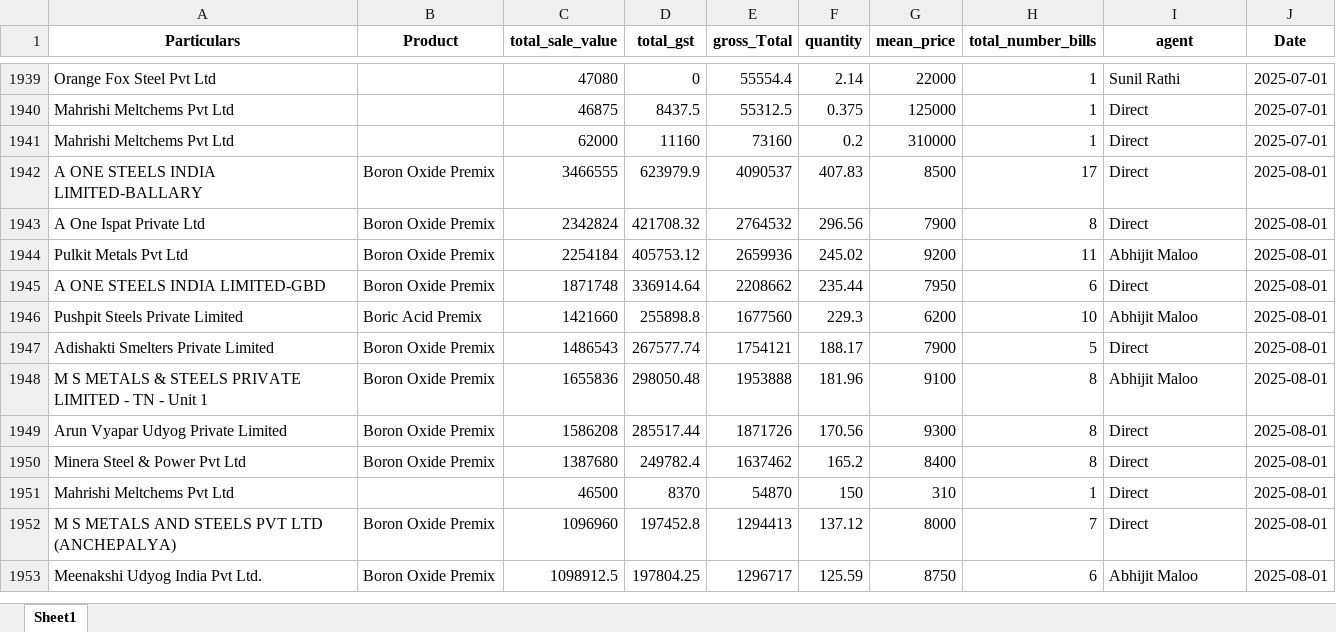
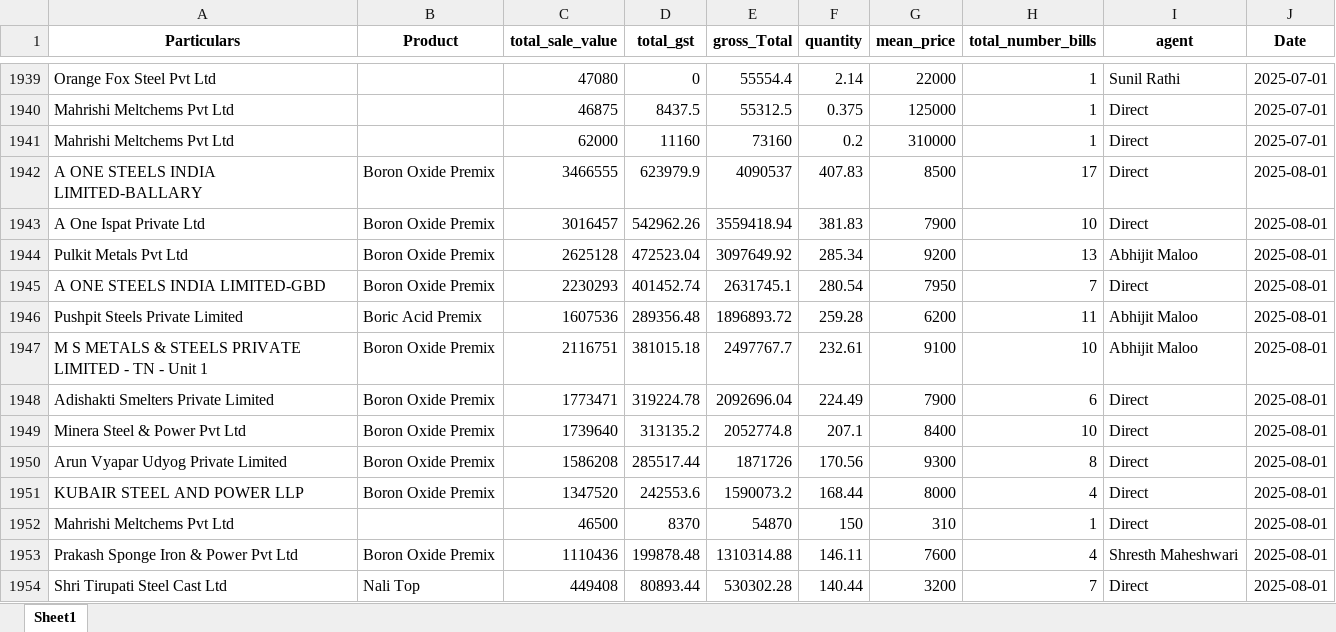
Before and after one commit to obhutara/SalesDashboard, an Excel workbook: src/customers.xlsx, sheet Sheet1, drawn as a sheet; only a part is shown, gaps mark what is left out; the shorter side is filled out with more unchanged rows; values as stored, in another font and other column widths than the file's, no borders; removed rows and columns are numbered as before the commit, all else as after; the diff covers the shown part only; the diff names each change by its address in the sheet, - before the commit and + after, or states it on an @@ line.

Commit message:
updated 31/8

```diff
--- a/src/customers.xlsx (sheet Sheet1)
+++ b/src/customers.xlsx (sheet Sheet1)
-C1943 (total_sale_value): 2342824
+C1943 (total_sale_value): 3016457
-D1943 (total_gst): 421708.32
+D1943 (total_gst): 542962.26
-E1943 (gross_Total): 2764532
+E1943 (gross_Total): 3559418.94
-F1943 (quantity): 296.56
+F1943 (quantity): 381.83
-H1943 (total_number_bills): 8
+H1943 (total_number_bills): 10
-C1944 (total_sale_value): 2254184
+C1944 (total_sale_value): 2625128
-D1944 (total_gst): 405753.12
+D1944 (total_gst): 472523.04
-E1944 (gross_Total): 2659936
+E1944 (gross_Total): 3097649.92
-F1944 (quantity): 245.02
+F1944 (quantity): 285.34
-H1944 (total_number_bills): 11
+H1944 (total_number_bills): 13
-C1945 (total_sale_value): 1871748
+C1945 (total_sale_value): 2230293
-D1945 (total_gst): 336914.64
+D1945 (total_gst): 401452.74
-E1945 (gross_Total): 2208662
+E1945 (gross_Total): 2631745.1
-F1945 (quantity): 235.44
+F1945 (quantity): 280.54
-H1945 (total_number_bills): 6
+H1945 (total_number_bills): 7
-C1946 (total_sale_value): 1421660
+C1946 (total_sale_value): 1607536
-D1946 (total_gst): 255898.8
+D1946 (total_gst): 289356.48
-E1946 (gross_Total): 1677560
+E1946 (gross_Total): 1896893.72
-F1946 (quantity): 229.3
+F1946 (quantity): 259.28
-H1946 (total_number_bills): 10
+H1946 (total_number_bills): 11
-row 1947: Adishakti Smelters Private Limited | Boron Oxide Premix | 1486543 | 267577.74 | 1754121 | 188.17 | 7900 | 5 | Direct | 2025-08-01
-C1947 (total_sale_value): 1655836
+C1947 (total_sale_value): 2116751
-D1947 (total_gst): 298050.48
+D1947 (total_gst): 381015.18
-E1947 (gross_Total): 1953888
+E1947 (gross_Total): 2497767.7
-F1947 (quantity): 181.96
+F1947 (quantity): 232.61
-H1947 (total_number_bills): 8
+H1947 (total_number_bills): 10
+row 1948: Adishakti Smelters Private Limited | Boron Oxide Premix | 1773471 | 319224.78 | 2092696.04 | 224.49 | 7900 | 6 | Direct | 2025-08-01
+row 1949: Minera Steel & Power Pvt Ltd | Boron Oxide Premix | 1739640 | 313135.2 | 2052774.8 | 207.1 | 8400 | 10 | Direct | 2025-08-01
-row 1950: Minera Steel & Power Pvt Ltd | Boron Oxide Premix | 1387680 | 249782.4 | 1637462 | 165.2 | 8400 | 8 | Direct | 2025-08-01
+row 1951: KUBAIR STEEL AND POWER LLP | Boron Oxide Premix | 1347520 | 242553.6 | 1590073.2 | 168.44 | 8000 | 4 | Direct | 2025-08-01
+row 1953: Prakash Sponge Iron & Power Pvt Ltd | Boron Oxide Premix | 1110436 | 199878.48 | 1310314.88 | 146.11 | 7600 | 4 | Shresth Maheshwari | 2025-08-01
+row 1954: Shri Tirupati Steel Cast Ltd | Nali Top | 449408 | 80893.44 | 530302.28 | 140.44 | 3200 | 7 | Direct | 2025-08-01
```
Also changed, not shown: 6 added rows, 7 removed rows and 3 edited cells elsewhere in this sheet.
